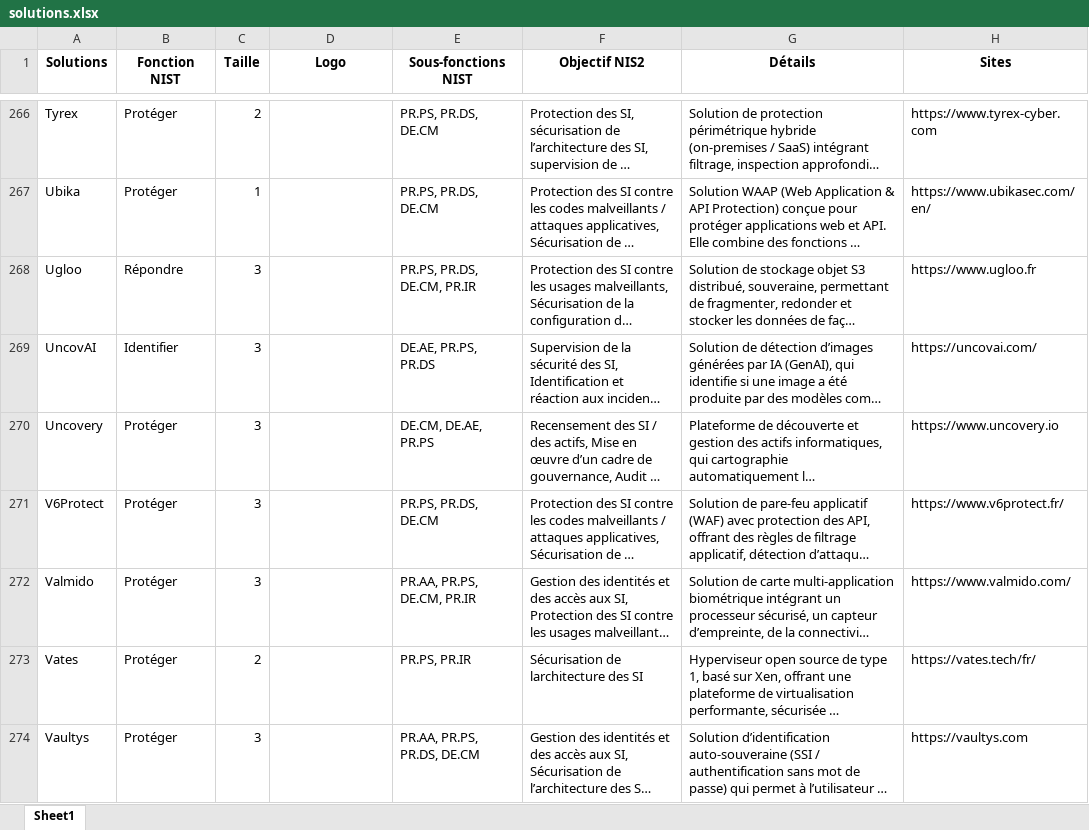
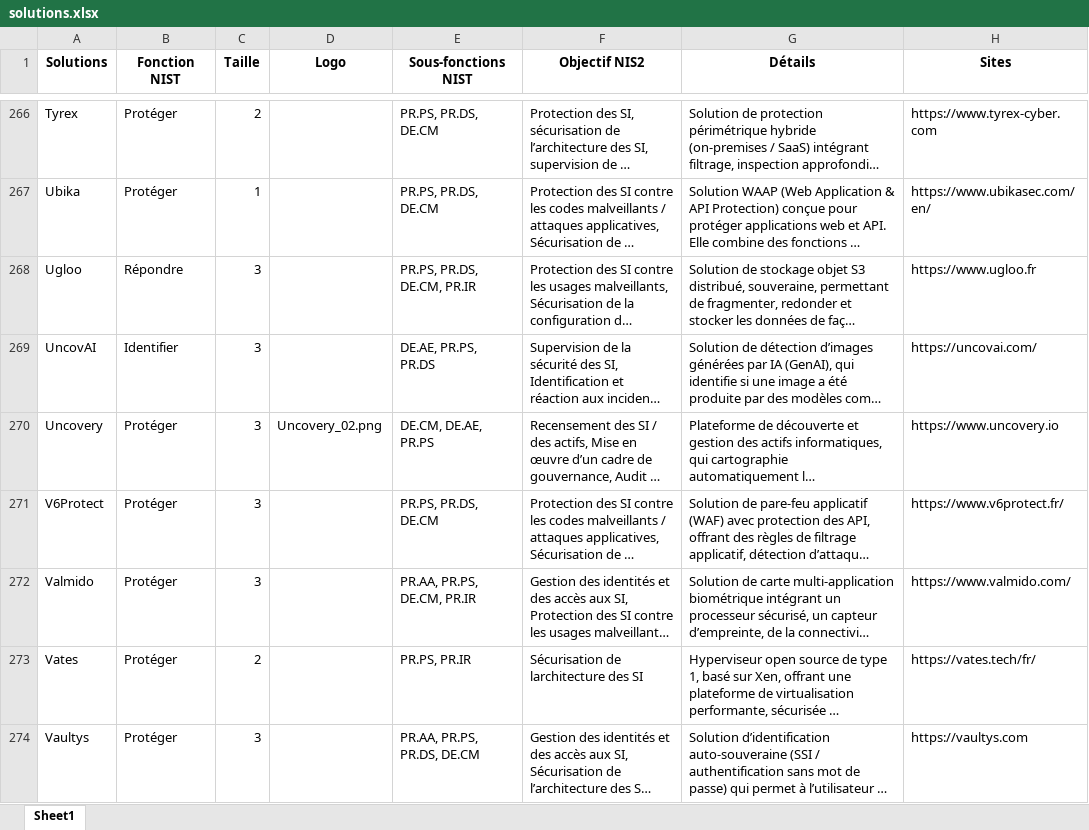
Before and after one commit to Hexatrust/cyberpanorama, an Excel workbook: assets/solutions.xlsx, sheet Sheet1, drawn as a sheet; only a part is shown, gaps mark what is left out; long unchanged cells end in …; values as stored, in another font and other column widths than the file's, no borders; the diff names each change by its address in the sheet, - before the commit and + after, or states it on an @@ line.

```diff
--- a/assets/solutions.xlsx (sheet Sheet1)
+++ b/assets/solutions.xlsx (sheet Sheet1)
-D270 (Logo): (empty)
+D270 (Logo): Uncovery_02.png
```
Also changed, not shown: 2 other files.
